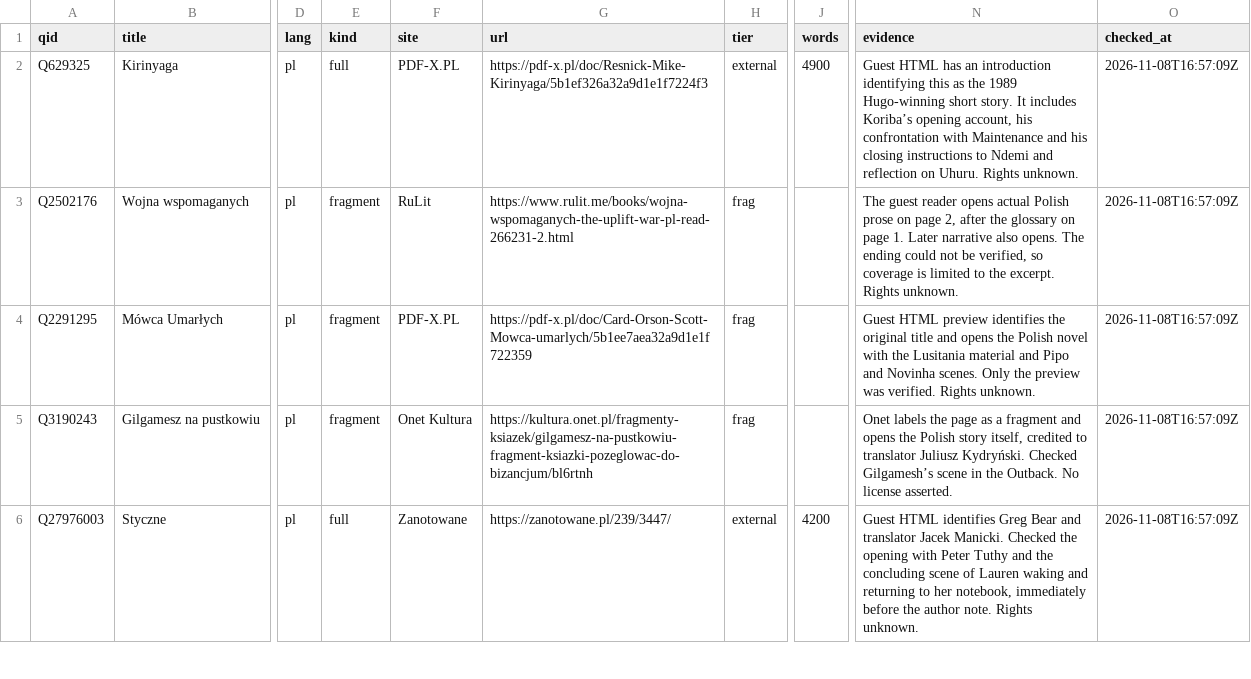
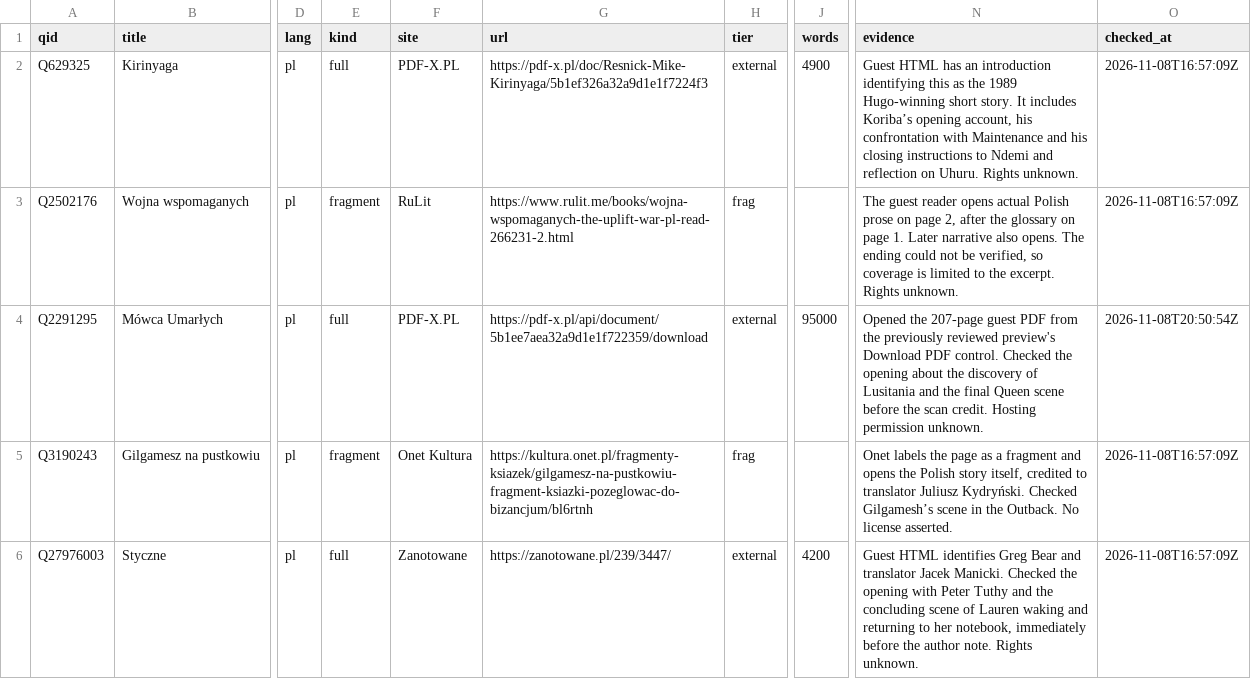
Before and after one commit to foteev/unoebasta, a CSV file: data/found/2026-11-08-hugo-polish-30-part-6.csv, drawn as a sheet; only a part is shown, gaps mark what is left out; the diff names each change by its address in the sheet, - before the commit and + after, or states it on an @@ line.

Commit message:
Verify complete Polish Speaker for the Dead PDF

```diff
--- a/data/found/2026-11-08-hugo-polish-30-part-6.csv
+++ b/data/found/2026-11-08-hugo-polish-30-part-6.csv
-E4 (kind): fragment
+E4 (kind): full
-G4 (url): https://pdf-x.pl/doc/Card-Orson-Scott-Mowca-umarlych/5b1ee7aea32a9d1e1f722359
+G4 (url): https://pdf-x.pl/api/document/5b1ee7aea32a9d1e1f722359/download
-H4 (tier): frag
+H4 (tier): external
-J4 (words): (empty)
+J4 (words): 95000
-N4 (evidence): Guest HTML preview identifies the original title and opens the Polish novel with the Lusitania material and Pipo and Novinha scenes. Only the preview was verified. Rights unknown.
+N4 (evidence): Opened the 207-page guest PDF from the previously reviewed preview's Download PDF control. Checked the opening about the discovery of Lusitania and the final Queen scene before the scan credit. Hosting permission unknown.
-O4 (checked_at): 2026-11-08T16:57:09Z
+O4 (checked_at): 2026-11-08T20:50:54Z
```
Also changed, not shown: 1 other file.
